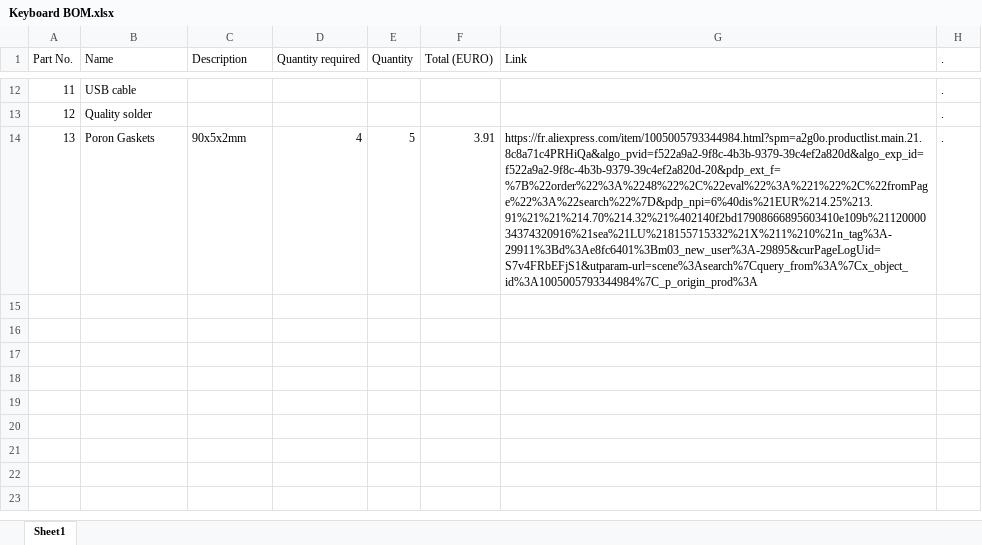
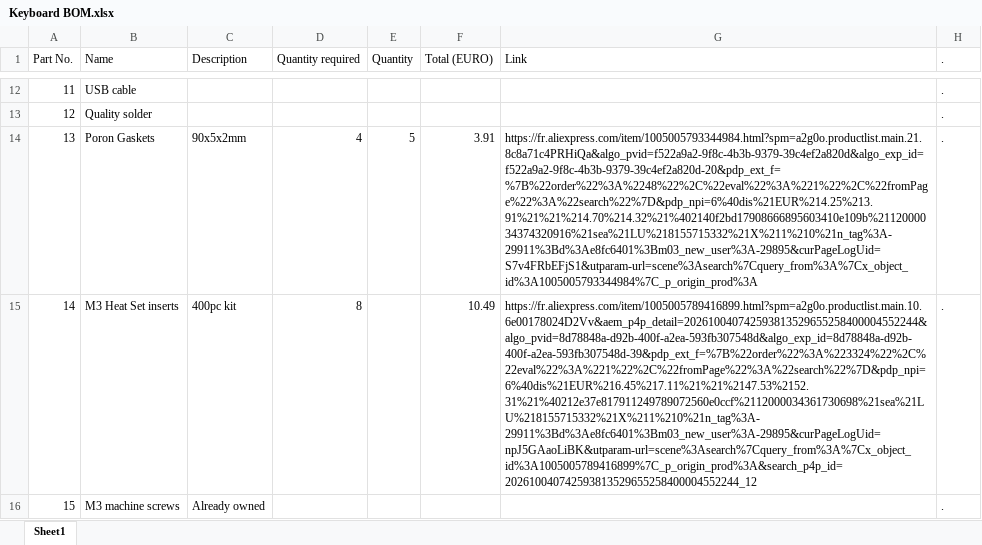
Before and after one commit to CrazyWizard-png/Crazy-75__Custom-Mechanical-Keyboard, an Excel workbook: Keyboard BOM.xlsx, sheet Sheet1, drawn as a sheet; only a part is shown, gaps mark what is left out; values as stored, in another font and other column widths than the file's, no borders; the diff covers the shown part only; the diff names each change by its address in the sheet, - before the commit and + after, or states it on an @@ line.

```diff
--- a/Keyboard BOM.xlsx (sheet Sheet1)
+++ b/Keyboard BOM.xlsx (sheet Sheet1)
+row 15: 14 | M3 Heat Set inserts | 400pc kit | 8 |  | 10.49 | https://fr.aliexpress.com/item/1005005789416899.html?spm=a2g0o.productlist.main.10.6e00178024D2Vv&aem_p4p_detail=202610040742593813529655258400004552244&algo_pvid=8d78848a-d92b-400f-a2ea-593fb307548d&algo_exp_id=8d78848a-d92b-400f-a2ea-593fb307548d-39&pdp_ext_f=%7B%22order%22%3A%223324%22%2C%22eval%22%3A%221%22%2C%22fromPage%22%3A%22search%22%7D&pdp_npi=6%40dis%21EUR%216.45%217.11%21%21%2147.53%2152.31%21%40212e37e817911249789072560e0ccf%2112000034361730698%21sea%21LU%218155715332%21X%211%210%21n_tag%3A-29911%3Bd%3Ae8fc6401%3Bm03_new_user%3A-29895&curPageLogUid=npJ5GAaoLiBK&utparam-url=scene%3Asearch%7Cquery_from%3A%7Cx_object_id%3A1005005789416899%7C_p_origin_prod%3A&search_p4p_id=202610040742593813529655258400004552244_12 | .
+row 16: 15 | M3 machine screws | Already owned |  |  |  |  | .
```
Also changed, not shown: 2 added rows and 1 edited cell elsewhere in this sheet, 7 other files.
